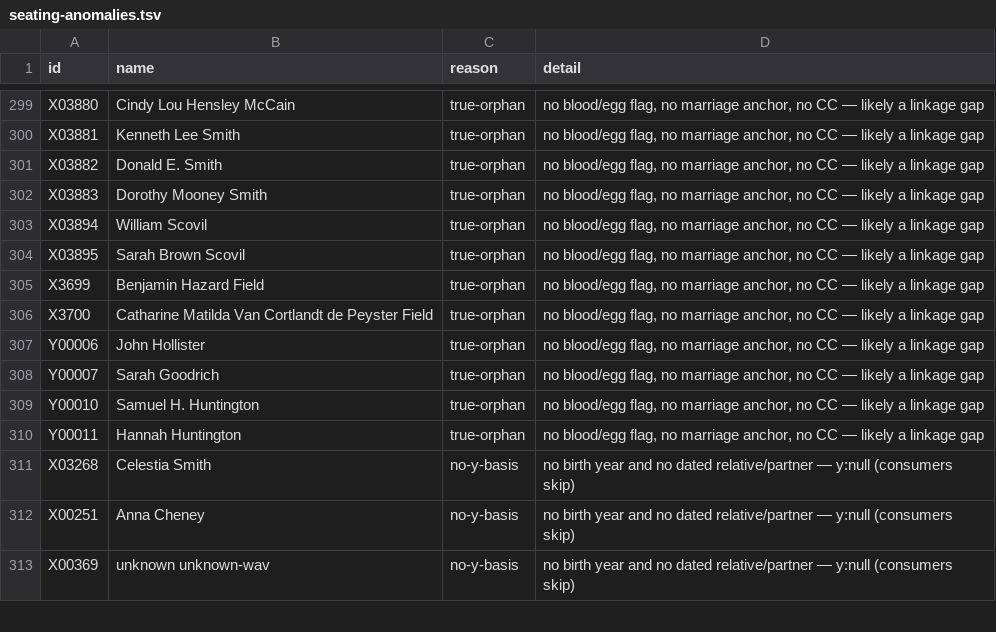
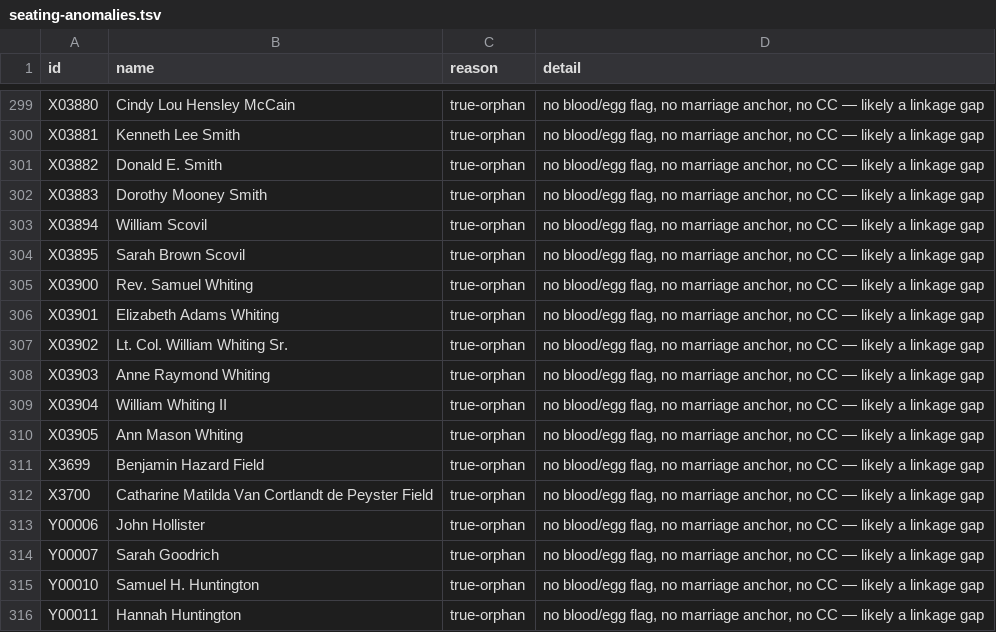
Before and after one commit to 35degrees/hookerfamily041726, a TSV file: seating-anomalies.tsv, drawn as a sheet; only a part is shown, gaps mark what is left out; the shorter side is filled out with more unchanged rows.

Commit message:
Whiting chain closed: Rev. Samuel, Lt. Col. William Sr., William II and their wives link Mason Whiting Sr. structurally to Rev. John Whiting and Major William Whiting

```diff
--- a/seating-anomalies.tsv
+++ b/seating-anomalies.tsv
@@ -304,2 +304,8 @@ X03894	William Scovil	true-orphan	no blood/egg flag, no marriage anchor, no CC
 X03895	Sarah Brown Scovil	true-orphan	no blood/egg flag, no marriage anchor, no CC — likely a linkage gap
+X03900	Rev. Samuel Whiting	true-orphan	no blood/egg flag, no marriage anchor, no CC — likely a linkage gap
+X03901	Elizabeth Adams Whiting	true-orphan	no blood/egg flag, no marriage anchor, no CC — likely a linkage gap
+X03902	Lt. Col. William Whiting Sr.	true-orphan	no blood/egg flag, no marriage anchor, no CC — likely a linkage gap
+X03903	Anne Raymond Whiting	true-orphan	no blood/egg flag, no marriage anchor, no CC — likely a linkage gap
+X03904	William Whiting II	true-orphan	no blood/egg flag, no marriage anchor, no CC — likely a linkage gap
+X03905	Ann Mason Whiting	true-orphan	no blood/egg flag, no marriage anchor, no CC — likely a linkage gap
 X3699	Benjamin Hazard Field	true-orphan	no blood/egg flag, no marriage anchor, no CC — likely a linkage gap
```
Also changed, not shown: 1 other file.
